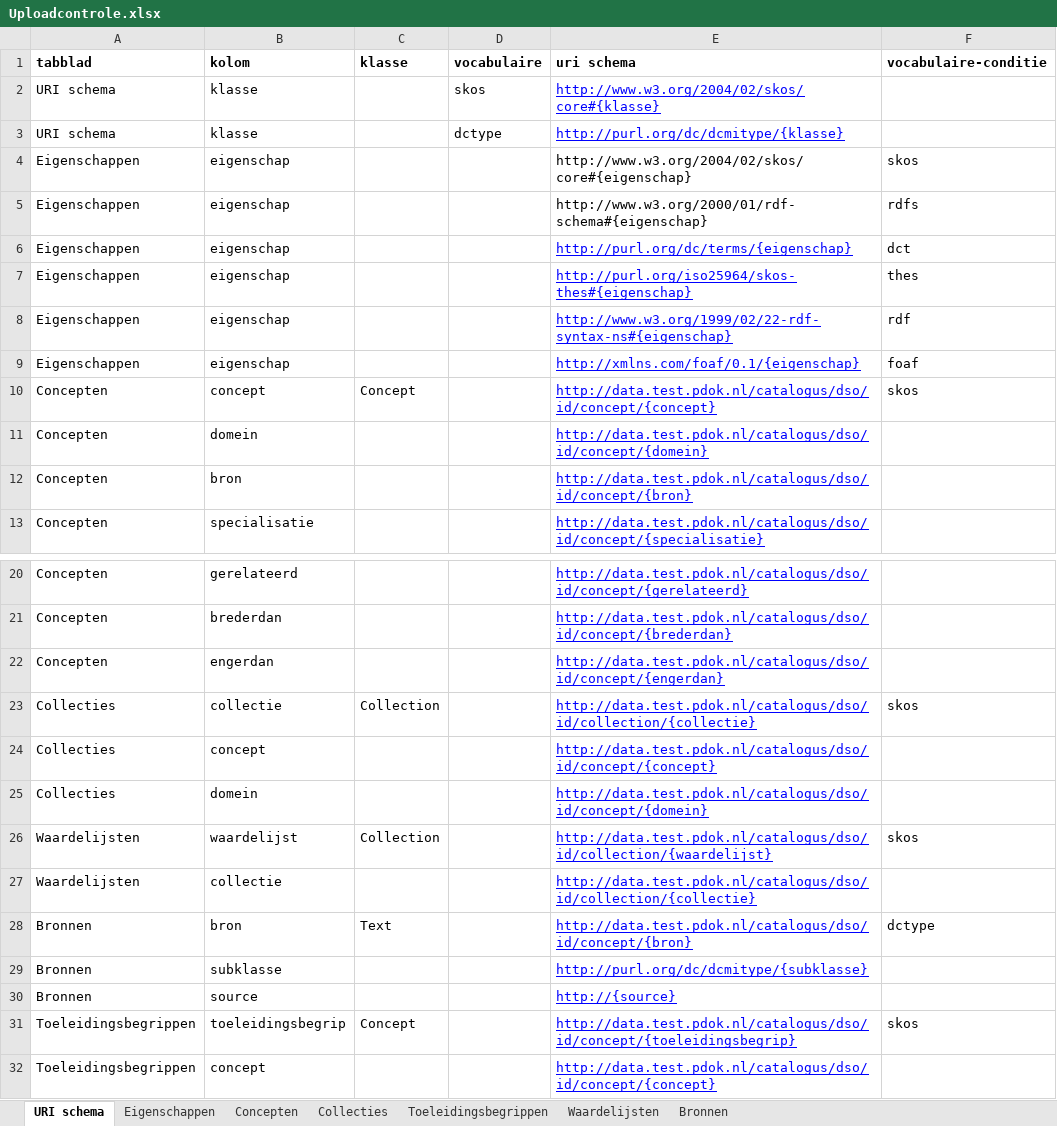
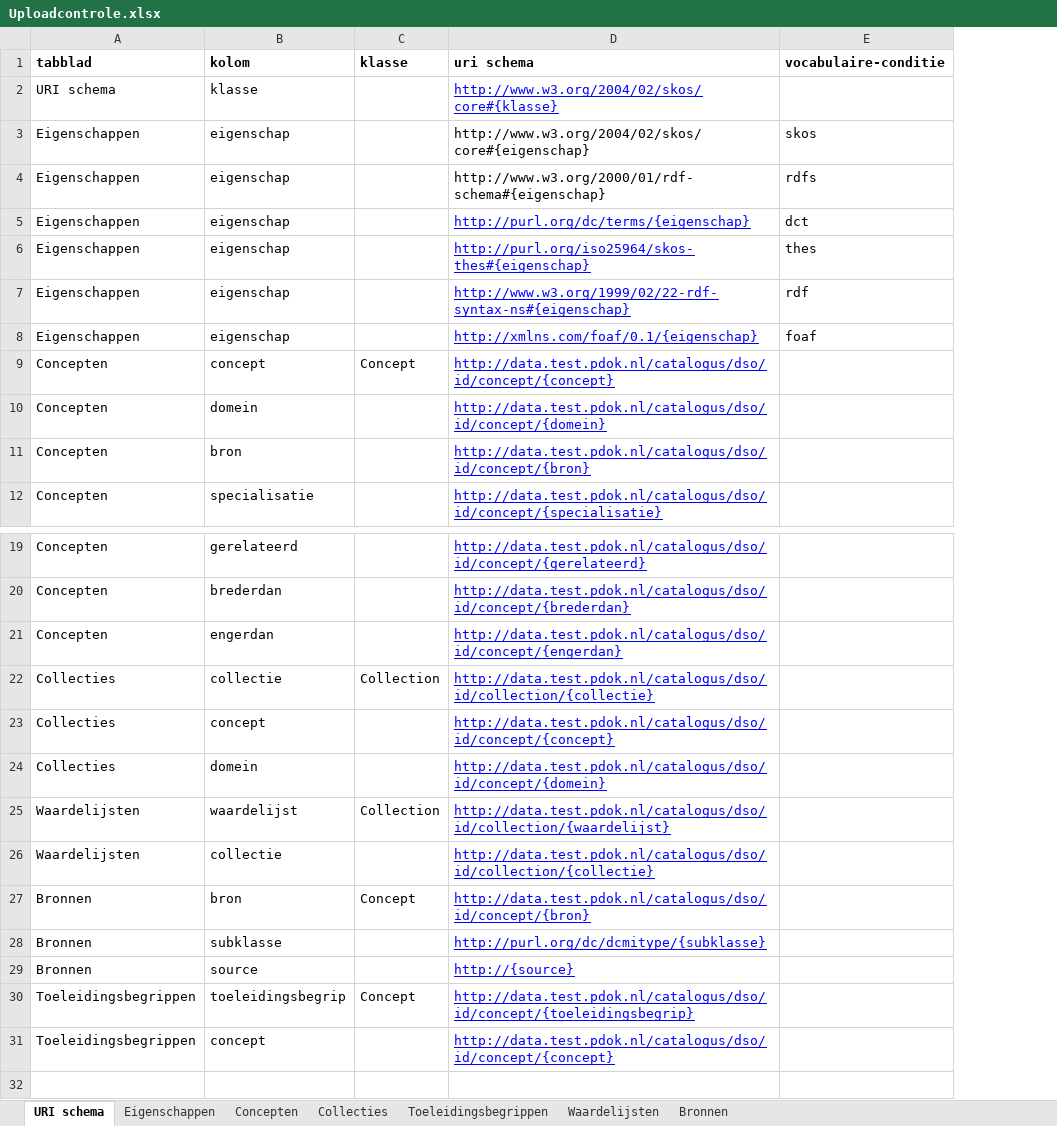
Before and after one commit to bp4mc2/bp4mc2, an Excel workbook: catalogusdata/Concepten/Regressietest/xls/Uploadcontrole.xlsx, sheet URI schema, drawn as a sheet; only a part is shown, gaps mark what is left out; values as stored, in another font and other column widths than the file's, no borders; removed rows and columns are numbered as before the commit, all else as after; the diff names each change by its address in the sheet, - before the commit and + after, or states it on an @@ line.

Commit message:
Revert of accidental commit

```diff
--- a/catalogusdata/Concepten/Regressietest/xls/Uploadcontrole.xlsx (sheet URI schema)
+++ b/catalogusdata/Concepten/Regressietest/xls/Uploadcontrole.xlsx (sheet URI schema)
-column D (vocabulaire), row 2: skos
-row 3: URI schema | klasse |  | dctype | http://purl.org/dc/dcmitype/{klasse}
-E9 (vocabulaire-conditie): skos
+E9 (vocabulaire-conditie): (empty)
-E22 (vocabulaire-conditie): skos
+E22 (vocabulaire-conditie): (empty)
-E25 (vocabulaire-conditie): skos
+E25 (vocabulaire-conditie): (empty)
-C27 (klasse): Text
+C27 (klasse): Concept
-E27 (vocabulaire-conditie): dctype
+E27 (vocabulaire-conditie): (empty)
-E30 (vocabulaire-conditie): skos
+E30 (vocabulaire-conditie): (empty)
```
Also changed, not shown: sheet Bronnen.
